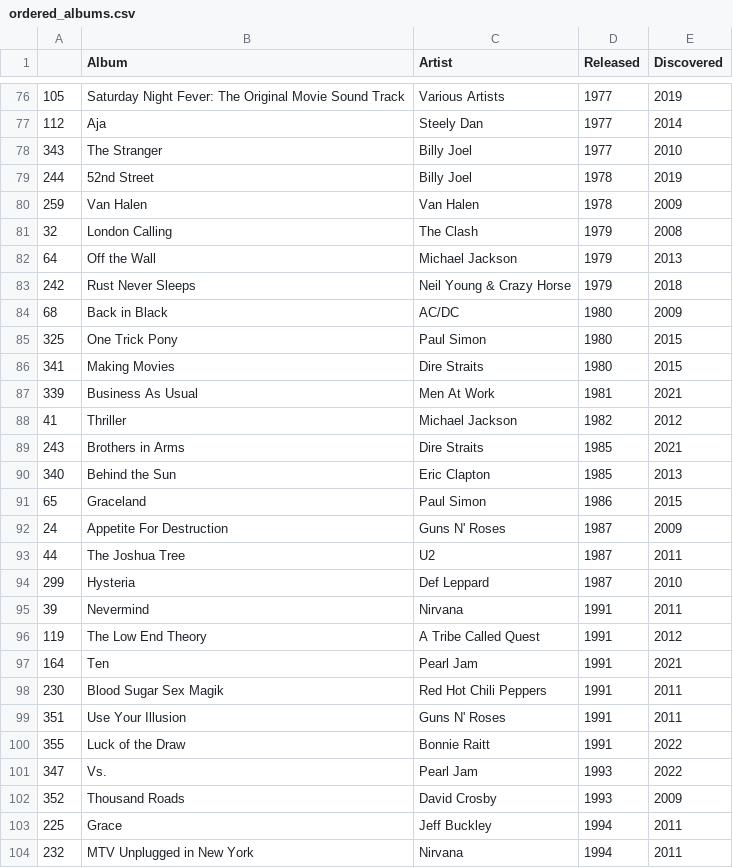
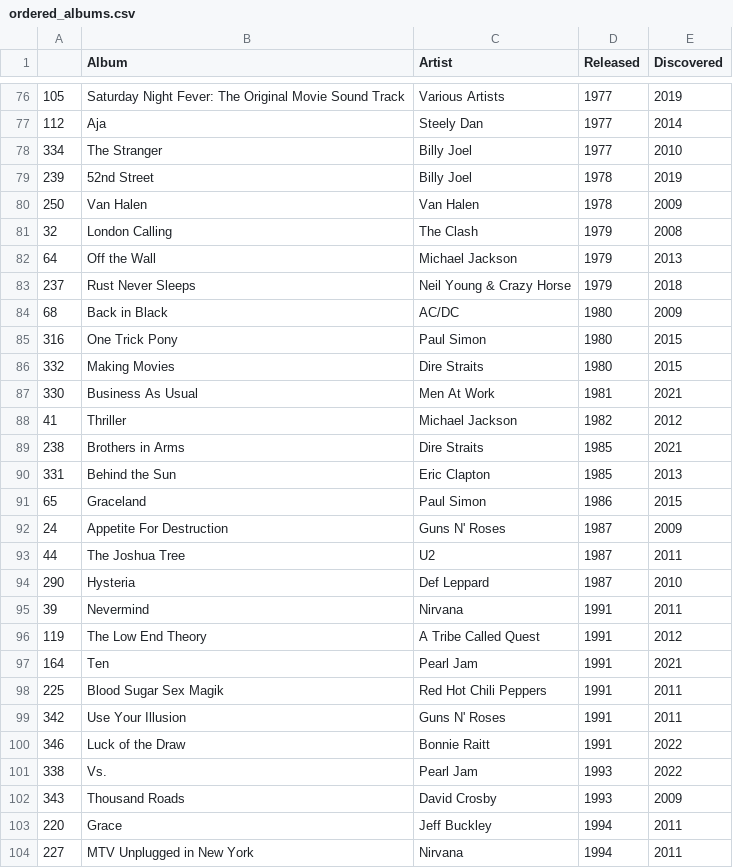
Before and after one commit to ryanvanmanen/Album-Plot, a CSV file: ordered_albums.csv, drawn as a sheet; only a part is shown, gaps mark what is left out; the diff covers the shown part only.

Commit message:
updated list

```diff
--- a/ordered_albums.csv
+++ b/ordered_albums.csv
@@ -77,15 +77,15 @@
 "112","Aja","Steely Dan",1977,2014
-"343","The Stranger","Billy Joel",1977,2010
-"244","52nd Street","Billy Joel",1978,2019
-"259","Van Halen","Van Halen",1978,2009
+"334","The Stranger","Billy Joel",1977,2010
+"239","52nd Street","Billy Joel",1978,2019
+"250","Van Halen","Van Halen",1978,2009
 "32","London Calling","The Clash",1979,2008
 "64","Off the Wall","Michael Jackson",1979,2013
-"242","Rust Never Sleeps","Neil Young & Crazy Horse",1979,2018
+"237","Rust Never Sleeps","Neil Young & Crazy Horse",1979,2018
 "68","Back in Black","AC/DC",1980,2009
-"325","One Trick Pony","Paul Simon",1980,2015
-"341","Making Movies","Dire Straits",1980,2015
-"339","Business As Usual","Men At Work",1981,2021
+"316","One Trick Pony","Paul Simon",1980,2015
+"332","Making Movies","Dire Straits",1980,2015
+"330","Business As Usual","Men At Work",1981,2021
 "41","Thriller","Michael Jackson",1982,2012
-"243","Brothers in Arms","Dire Straits",1985,2021
-"340","Behind the Sun","Eric Clapton",1985,2013
+"238","Brothers in Arms","Dire Straits",1985,2021
+"331","Behind the Sun","Eric Clapton",1985,2013
 "65","Graceland","Paul Simon",1986,2015
@@ -93,3 +93,3 @@
 "44","The Joshua Tree","U2",1987,2011
-"299","Hysteria","Def Leppard",1987,2010
+"290","Hysteria","Def Leppard",1987,2010
 "39","Nevermind","Nirvana",1991,2011
@@ -97,8 +97,8 @@
 "164","Ten","Pearl Jam",1991,2021
-"230","Blood Sugar Sex Magik","Red Hot Chili Peppers",1991,2011
-"351","Use Your Illusion","Guns N' Roses",1991,2011
-"355","Luck of the Draw","Bonnie Raitt",1991,2022
-"347","Vs.","Pearl Jam",1993,2022
-"352","Thousand Roads","David Crosby",1993,2009
-"225","Grace","Jeff Buckley",1994,2011
-"232","MTV Unplugged in New York","Nirvana",1994,2011
+"225","Blood Sugar Sex Magik","Red Hot Chili Peppers",1991,2011
+"342","Use Your Illusion","Guns N' Roses",1991,2011
+"346","Luck of the Draw","Bonnie Raitt",1991,2022
+"338","Vs.","Pearl Jam",1993,2022
+"343","Thousand Roads","David Crosby",1993,2009
+"220","Grace","Jeff Buckley",1994,2011
+"227","MTV Unplugged in New York","Nirvana",1994,2011
```
Also changed, not shown: 9 added rows and 49 edited cells elsewhere in this file, Album_Data.csv, 3 other files.
